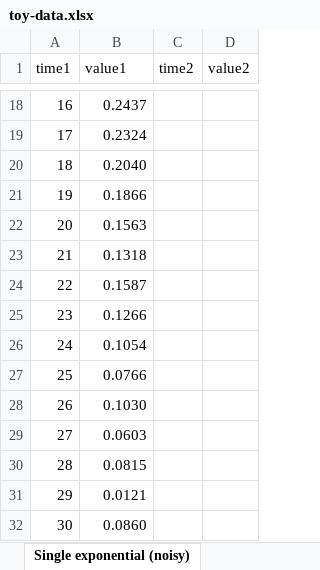
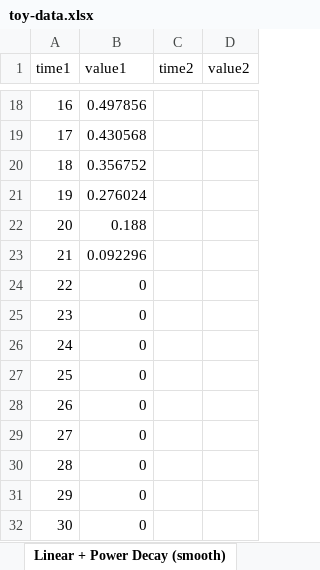
Before and after one commit to robert-m-elder/ivivc-tool, an Excel workbook: toy-data.xlsx, sheet Linear + Power Decay (smooth), drawn as a sheet; only a part is shown, gaps mark what is left out; values as stored, in another font and other column widths than the file's, no borders; the diff covers the shown part only; the diff names each change by its address in the sheet, - before the commit and + after, or states it on an @@ line.

```diff
--- a/toy-data.xlsx (sheet Linear + Power Decay (smooth))
+++ b/toy-data.xlsx (sheet Linear + Power Decay (smooth))
-sheet tab: Single exponential (noisy)
+sheet tab: Linear + Power Decay (smooth)
-B18 (value1): 0.2437
+B18 (value1): 0.497856
-B19 (value1): 0.2324
+B19 (value1): 0.430568
-B20 (value1): 0.2040
+B20 (value1): 0.356752
-B21 (value1): 0.1866
+B21 (value1): 0.276024
-B22 (value1): 0.1563
+B22 (value1): 0.188
-B23 (value1): 0.1318
+B23 (value1): 0.092296
-B24 (value1): 0.1587
+B24 (value1): 0
-B25 (value1): 0.1266
+B25 (value1): 0
-B26 (value1): 0.1054
+B26 (value1): 0
-B27 (value1): 0.0766
+B27 (value1): 0
-B28 (value1): 0.1030
+B28 (value1): 0
-B29 (value1): 0.0603
+B29 (value1): 0
-B30 (value1): 0.0815
+B30 (value1): 0
-B31 (value1): 0.0121
+B31 (value1): 0
-B32 (value1): 0.0860
+B32 (value1): 0
```
Also changed, not shown: 32 edited cells elsewhere in this sheet, sheet Logistic + Logistic (smooth), sheet Stretched Exponential (noisy), sheet Double Exponential (noisy), sheet Logistic (noisy), sheet Double Exponential (smooth), sheet Logistic (smooth), 3 more sheets, other sheet tabs, formulas that keep their value, 3 other files.
